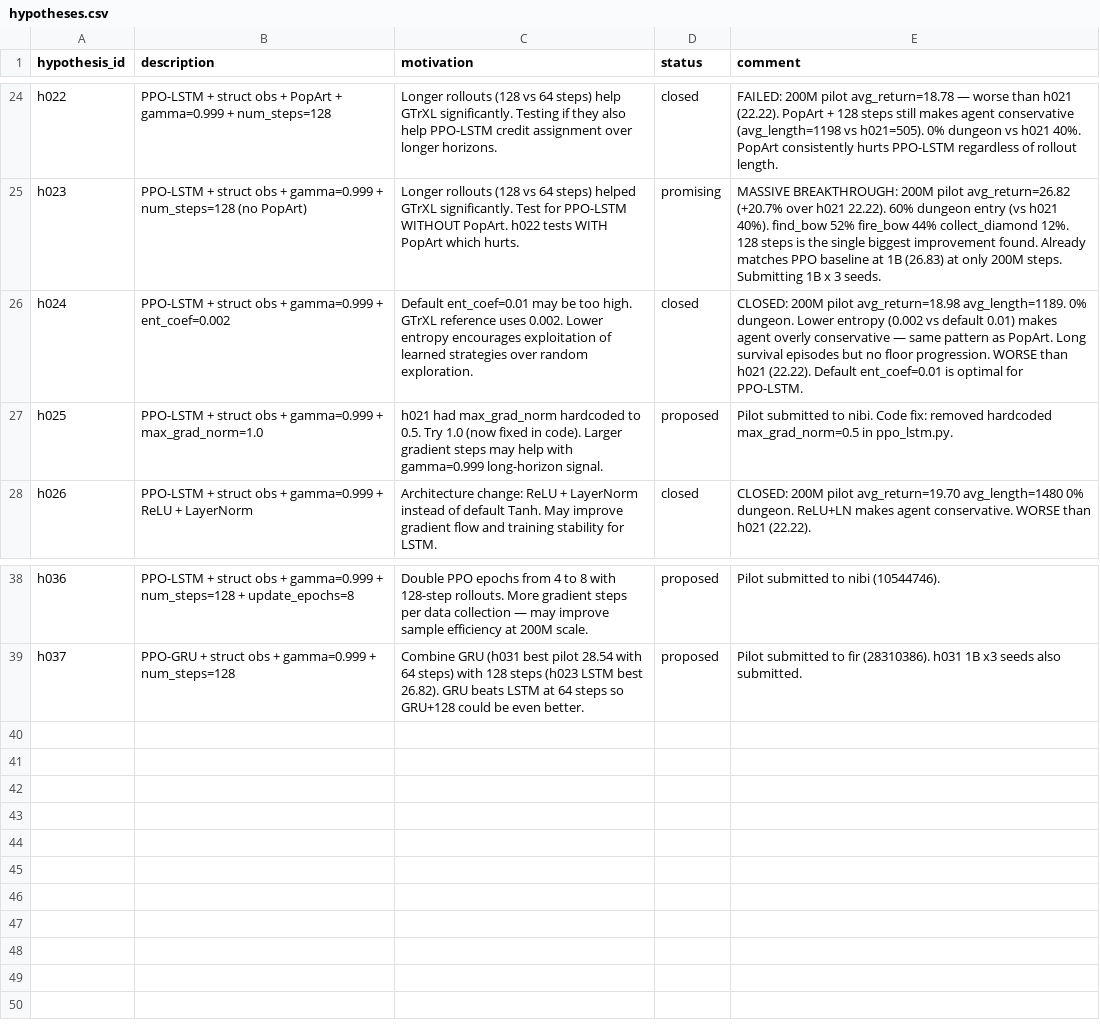
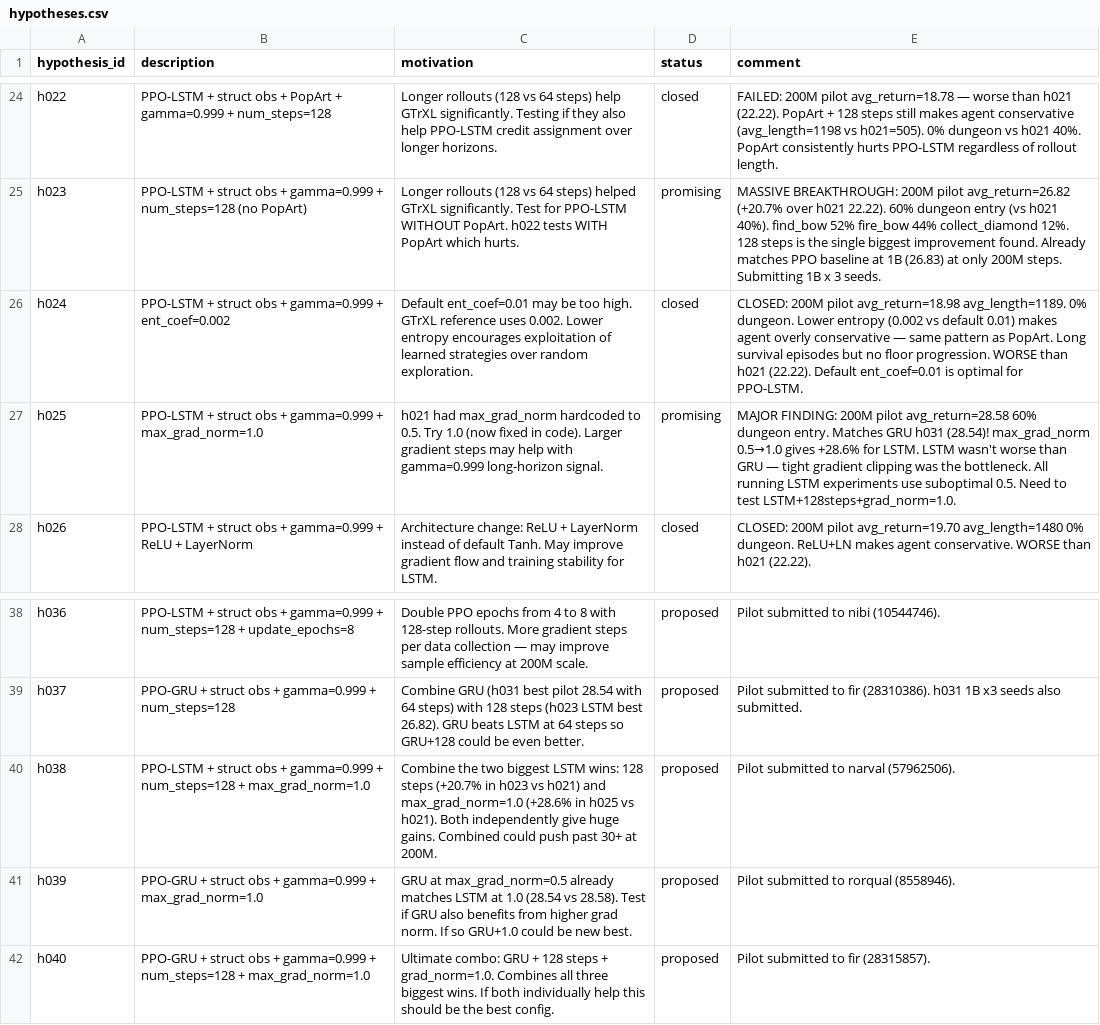
Before and after one commit to roger-creus/auto-craftax, a CSV file: results/hypotheses.csv, drawn as a sheet; only a part is shown, gaps mark what is left out.

```diff
--- a/results/hypotheses.csv
+++ b/results/hypotheses.csv
@@ -26,3 +26,3 @@ h023,PPO-LSTM + struct obs + gamma=0.999 + num_steps=128 (no PopArt),Longer roll
 h024,PPO-LSTM + struct obs + gamma=0.999 + ent_coef=0.002,Default ent_coef=0.01 may be too high. GTrXL reference uses 0.002. Lower entropy encourages exploitation of learned strategies over random exploration.,closed,CLOSED: 200M pilot avg_return=18.98 avg_length=1189. 0% dungeon. Lower entropy (0.002 vs default 0.01) makes agent overly conservative — same pattern as PopArt. Long survival episodes but no floor progression. WORSE than h021 (22.22). Default ent_coef=0.01 is optimal for PPO-LSTM.
-h025,PPO-LSTM + struct obs + gamma=0.999 + max_grad_norm=1.0,h021 had max_grad_norm hardcoded to 0.5. Try 1.0 (now fixed in code). Larger gradient steps may help with gamma=0.999 long-horizon signal.,proposed,Pilot submitted to nibi. Code fix: removed hardcoded max_grad_norm=0.5 in ppo_lstm.py.
+h025,PPO-LSTM + struct obs + gamma=0.999 + max_grad_norm=1.0,h021 had max_grad_norm hardcoded to 0.5. Try 1.0 (now fixed in code). Larger gradient steps may help with gamma=0.999 long-horizon signal.,promising,MAJOR FINDING: 200M pilot avg_return=28.58 60% dungeon entry. Matches GRU h031 (28.54)! max_grad_norm 0.5→1.0 gives +28.6% for LSTM. LSTM wasn't worse than GRU — tight gradient clipping was the bottleneck. All running LSTM experiments use suboptimal 0.5. Need to test LSTM+128steps+grad_norm=1.0.
 h026,PPO-LSTM + struct obs + gamma=0.999 + ReLU + LayerNorm,Architecture change: ReLU + LayerNorm instead of default Tanh. May improve gradient flow and training stability for LSTM.,closed,CLOSED: 200M pilot avg_return=19.70 avg_length=1480 0% dungeon. ReLU+LN makes agent conservative. WORSE than h021 (22.22).
@@ -39 +39,4 @@ h036,PPO-LSTM + struct obs + gamma=0.999 + num_steps=128 + update_epochs=8,Doubl
 h037,PPO-GRU + struct obs + gamma=0.999 + num_steps=128,Combine GRU (h031 best pilot 28.54 with 64 steps) with 128 steps (h023 LSTM best 26.82). GRU beats LSTM at 64 steps so GRU+128 could be even better.,proposed,Pilot submitted to fir (28310386). h031 1B x3 seeds also submitted.
+h038,PPO-LSTM + struct obs + gamma=0.999 + num_steps=128 + max_grad_norm=1.0,Combine the two biggest LSTM wins: 128 steps (+20.7% in h023 vs h021) and max_grad_norm=1.0 (+28.6% in h025 vs h021). Both independently give huge gains. Combined could push past 30+ at 200M.,proposed,Pilot submitted to narval (57962506).
+h039,PPO-GRU + struct obs + gamma=0.999 + max_grad_norm=1.0,GRU at max_grad_norm=0.5 already matches LSTM at 1.0 (28.54 vs 28.58). Test if GRU also benefits from higher grad norm. If so GRU+1.0 could be new best.,proposed,Pilot submitted to rorqual (8558946).
+h040,PPO-GRU + struct obs + gamma=0.999 + num_steps=128 + max_grad_norm=1.0,Ultimate combo: GRU + 128 steps + grad_norm=1.0. Combines all three biggest wins. If both individually help this should be the best config.,proposed,Pilot submitted to fir (28315857).
```
Also changed, not shown: results/experiments.csv, 5 other files.
